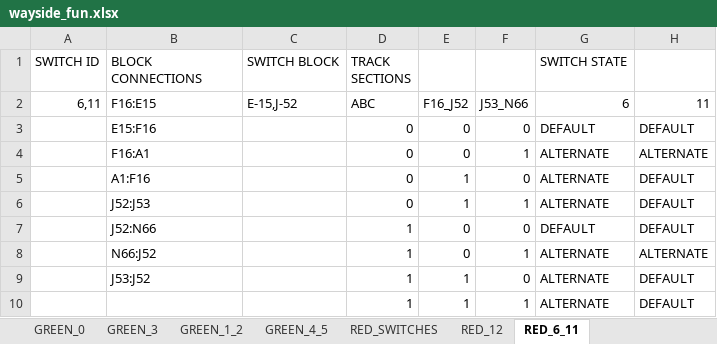
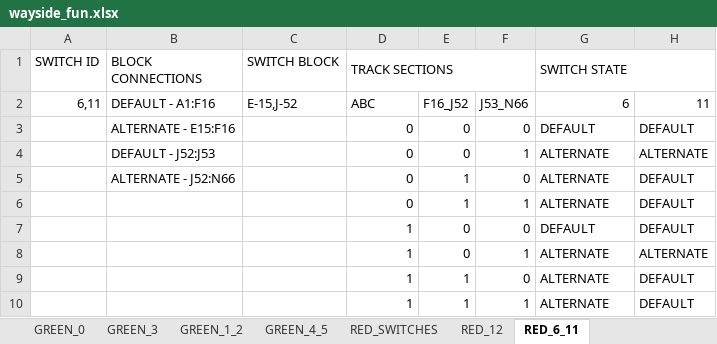
Before and after one commit to JKenneson/ECE1186, an Excel workbook: TrainSystem/src/com/rogueone/assets/wayside_fun.xlsx, sheet RED_6_11, drawn as a sheet; values as stored, in another font and other column widths than the file's, no cell formats; conditional formats not drawn; the diff names each change by its address in the sheet, - before the commit and + after, or states it on an @@ line.

```diff
--- a/TrainSystem/src/com/rogueone/assets/wayside_fun.xlsx (sheet RED_6_11)
+++ b/TrainSystem/src/com/rogueone/assets/wayside_fun.xlsx (sheet RED_6_11)
+D1:F1 merged
+G1:H1 merged
-B2 (BLOCK CONNECTIONS): F16:E15
+B2 (BLOCK CONNECTIONS): DEFAULT - A1:F16
-B3 (BLOCK CONNECTIONS): E15:F16
+B3 (BLOCK CONNECTIONS): ALTERNATE - E15:F16
-B4 (BLOCK CONNECTIONS): F16:A1
+B4 (BLOCK CONNECTIONS): DEFAULT - J52:J53
-B5 (BLOCK CONNECTIONS): A1:F16
+B5 (BLOCK CONNECTIONS): ALTERNATE - J52:N66
-B6 (BLOCK CONNECTIONS): J52:J53
+B6 (BLOCK CONNECTIONS): (empty)
-B7 (BLOCK CONNECTIONS): J52:N66
+B7 (BLOCK CONNECTIONS): (empty)
-B8 (BLOCK CONNECTIONS): N66:J52
+B8 (BLOCK CONNECTIONS): (empty)
-B9 (BLOCK CONNECTIONS): J53:J52
+B9 (BLOCK CONNECTIONS): (empty)
```
Also changed, not shown: sheet TRACK_DETAILS, sheet RED_CROSSING, sheet GREEN_CROSSING, sheet GREEN_SWITCHES, sheet GREEN_4_5, sheet GREEN_1_2, 4 more sheets, other sheet tabs, cell formats, 4 other files.
